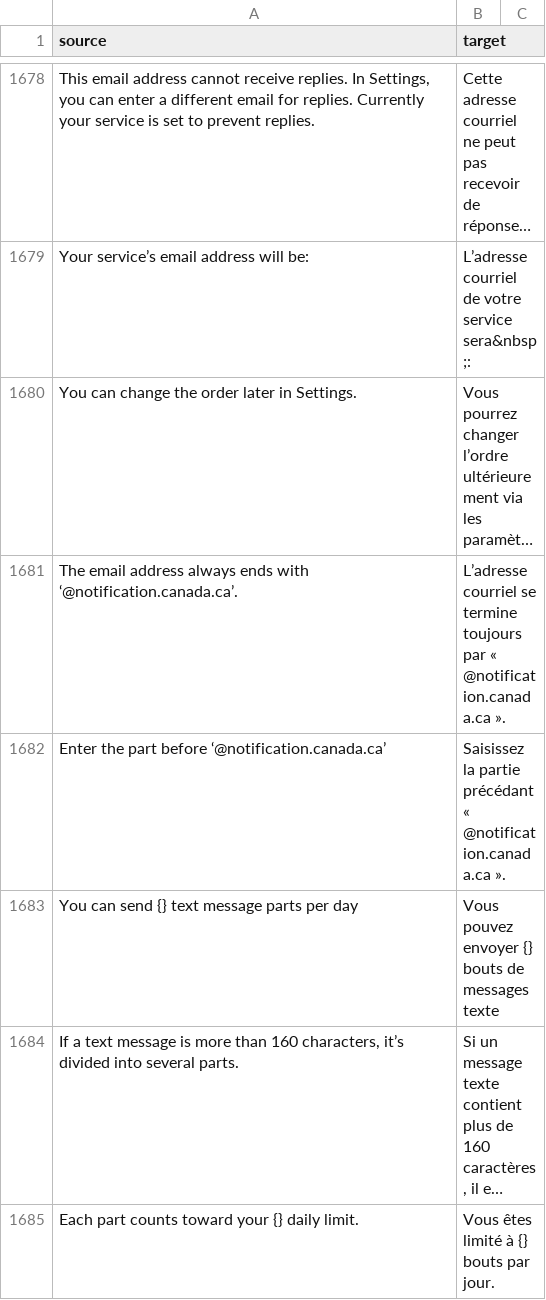
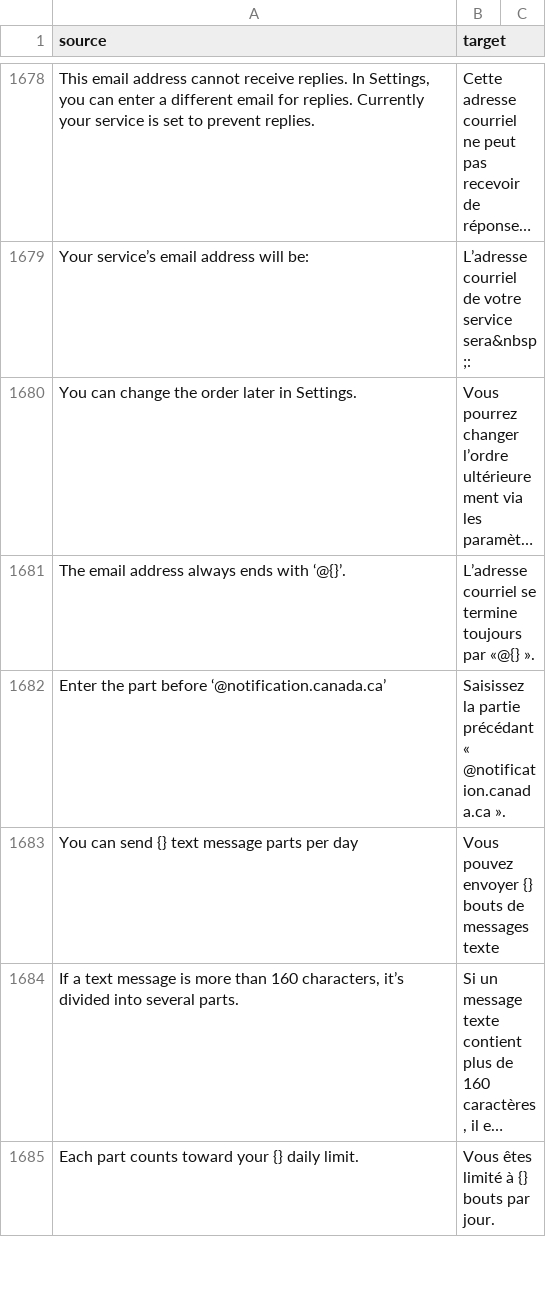
Before and after one commit to cds-snc/notification-admin, a CSV file: app/translations/csv/fr.csv, drawn as a sheet; only a part is shown, gaps mark what is left out; long unchanged cells end in …; removed rows and columns are numbered as before the commit, all else as after; the diff names each change by its address in the sheet, - before the commit and + after, or states it on an @@ line.

```diff
--- a/app/translations/csv/fr.csv
+++ b/app/translations/csv/fr.csv
-row 1681: The email address always ends with ‘@notification.canada.ca’. | L’adresse courriel se termine toujours par « @notification.canada.ca ».
+row 1681: The email address always ends with ‘@{}’. | L’adresse courriel se termine toujours par «@{} ».
```
Also changed, not shown: 4 other files.
